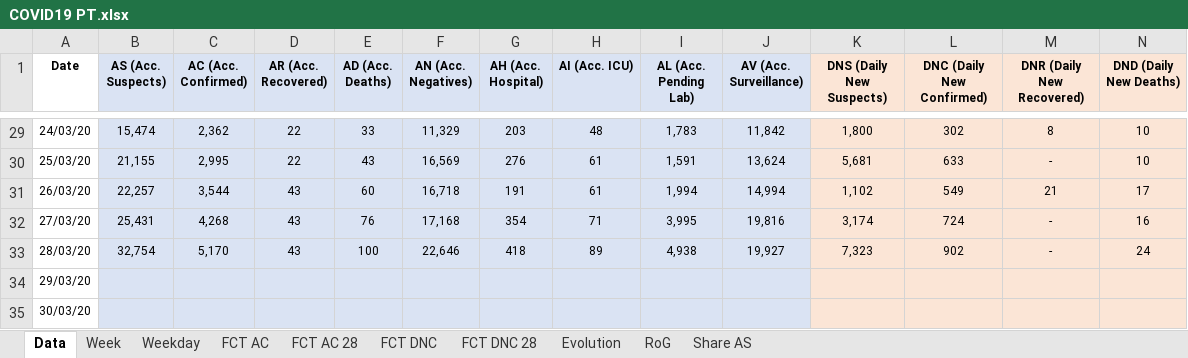
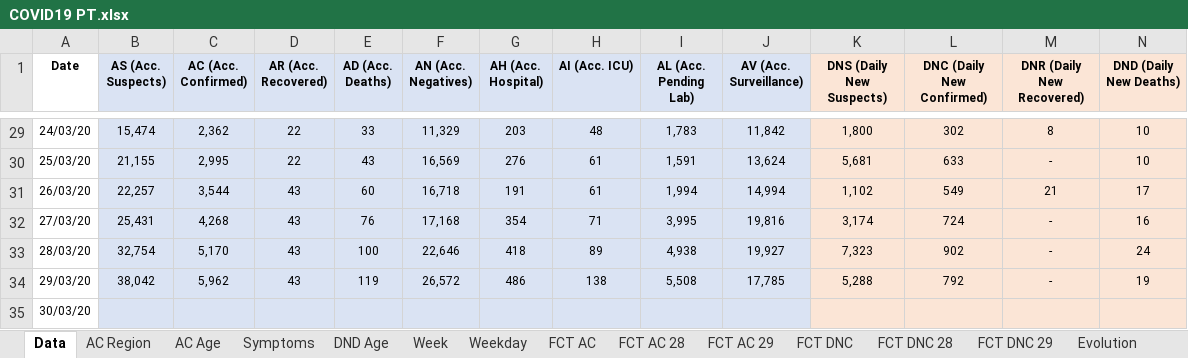
Before and after one commit to miguelalbano/covid19-pt, an Excel workbook: COVID19 PT.xlsx, sheet Data, drawn as a sheet; only a part is shown, gaps mark what is left out; values as stored, in another font and other column widths than the file's, no borders; table styles not drawn; the diff covers the shown part only; the diff names each change by its address in the sheet, - before the commit and + after, or states it on an @@ line.

Commit message:
20200329 v1
Daily Update with New Features such as Segment Data (AC, AD, AR by Region + Symptoms + AC by Age Group + AD by Age Group)

```diff
--- a/COVID19 PT.xlsx (sheet Data)
+++ b/COVID19 PT.xlsx (sheet Data)
+sheet tab: AC Region
+sheet tab: AC Age
+sheet tab: Symptoms
+sheet tab: DND Age
+sheet tab: FCT AC 29
+sheet tab: FCT DNC 29
-B34 (AS (Acc. Suspects)): (empty)
+B34 (AS (Acc. Suspects)): 38,042
-C34 (AC (Acc. Confirmed)): (empty)
+C34 (AC (Acc. Confirmed)): 5,962
-D34 (AR (Acc. Recovered)): (empty)
+D34 (AR (Acc. Recovered)): 43
-E34 (AD (Acc. Deaths)): (empty)
+E34 (AD (Acc. Deaths)): 119
-F34 (AN (Acc. Negatives)): (empty)
+F34 (AN (Acc. Negatives)): 26,572
-G34 (AH (Acc. Hospital)): (empty)
+G34 (AH (Acc. Hospital)): 486
-H34 (AI (Acc. ICU)): (empty)
+H34 (AI (Acc. ICU)): 138
-I34 (AL (Acc. Pending Lab)): (empty)
+I34 (AL (Acc. Pending Lab)): 5,508
-J34 (AV (Acc. Surveillance)): (empty)
+J34 (AV (Acc. Surveillance)): 17,785
-K34 (DNS (Daily New Suspects)): (empty)
+K34 (DNS (Daily New Suspects)): 5,288
-L34 (DNC (Daily New Confirmed)): (empty)
+L34 (DNC (Daily New Confirmed)): 792
-M34 (DNR (Daily New Recovered)): (empty)
+M34 (DNR (Daily New Recovered)): -
-N34 (DND (Daily New Deaths)): (empty)
+N34 (DND (Daily New Deaths)): 19
```
Also changed, not shown: 23 edited cells elsewhere in this sheet, sheet Weekday, sheet Week, sheet FCT AC, sheet FCT DNC, charts or pictures.
